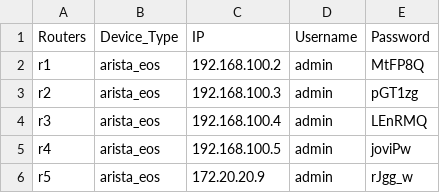
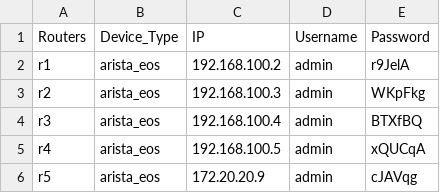
Before and after one commit to coflin/csci5840, a CSV file: scripts/sshInfo.csv, drawn as a sheet.

```diff
--- a/scripts/sshInfo.csv
+++ b/scripts/sshInfo.csv
@@ -1,6 +1,6 @@
 Routers,Device_Type,IP,Username,Password
-r1,arista_eos,192.168.100.2,admin,MtFP8Q
-r2,arista_eos,192.168.100.3,admin,pGT1zg
-r3,arista_eos,192.168.100.4,admin,LEnRMQ
-r4,arista_eos,192.168.100.5,admin,joviPw
-r5,arista_eos,172.20.20.9,admin,rJgg_w
+r1,arista_eos,192.168.100.2,admin,r9JelA
+r2,arista_eos,192.168.100.3,admin,WKpFkg
+r3,arista_eos,192.168.100.4,admin,BTXfBQ
+r4,arista_eos,192.168.100.5,admin,xQUCqA
+r5,arista_eos,172.20.20.9,admin,cJAVqg
```
Also changed, not shown: 2 other files.
